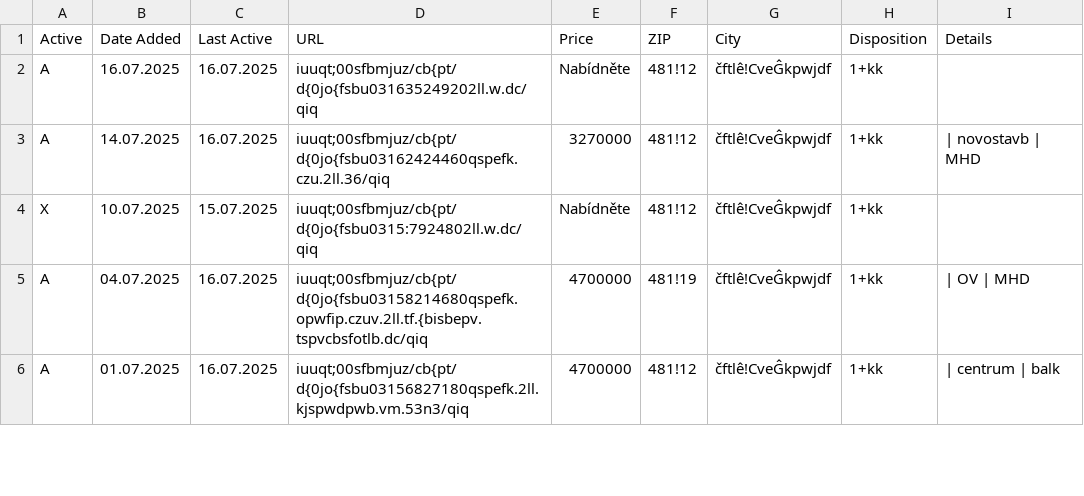
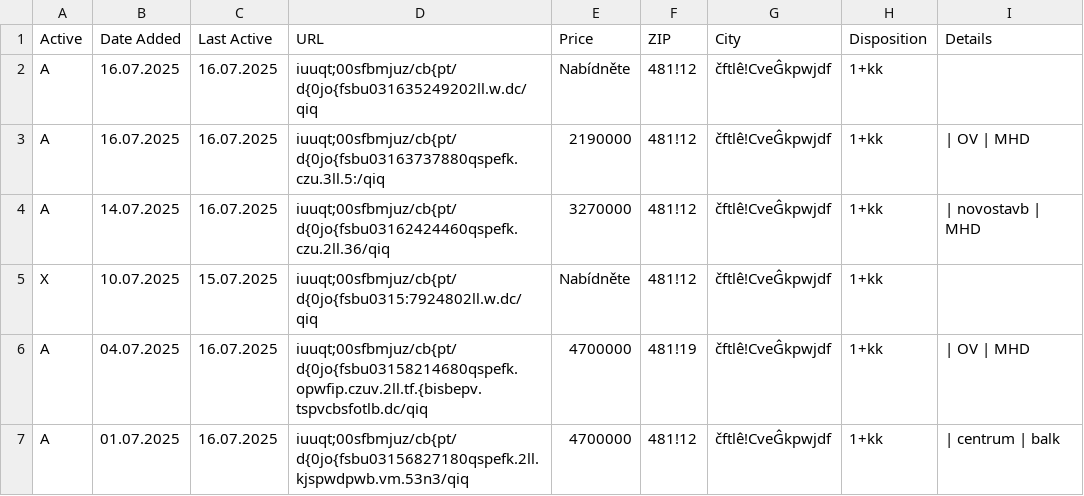
Before and after one commit to zahapat/real-watchdog, a CSV file: database/prodej_1+kk.csv, drawn as a sheet; only a part is shown; the diff names each change by its address in the sheet, - before the commit and + after, or states it on an @@ line.

Commit message:
[refactor]: Update database via automated action

```diff
--- a/database/prodej_1+kk.csv
+++ b/database/prodej_1+kk.csv
+row 3: A | 16.07.2025 | 16.07.2025 | iuuqt;00sfbmjuz/cb{pt/d{0jo{fsbu03163737880qspefk.czu.3ll.5:/qiq | 2190000 | 481!12 | čftlê!CveĜkpwjdf | 1+kk | | OV | MHD
```
